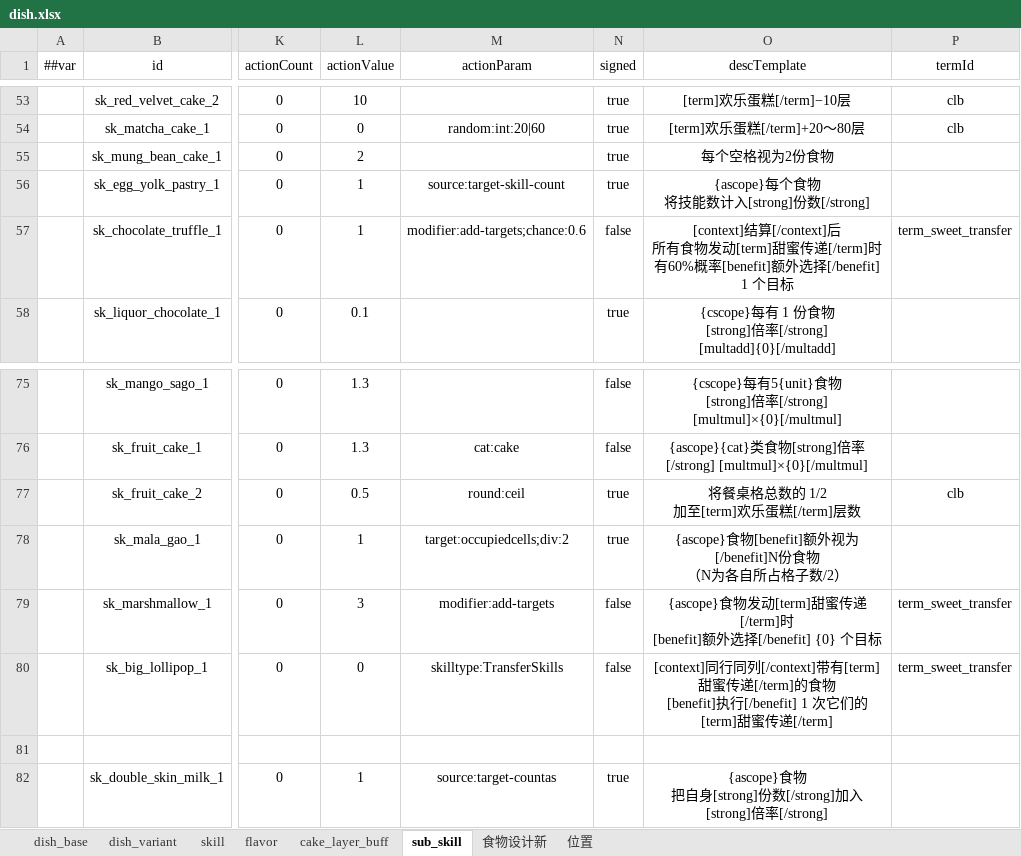
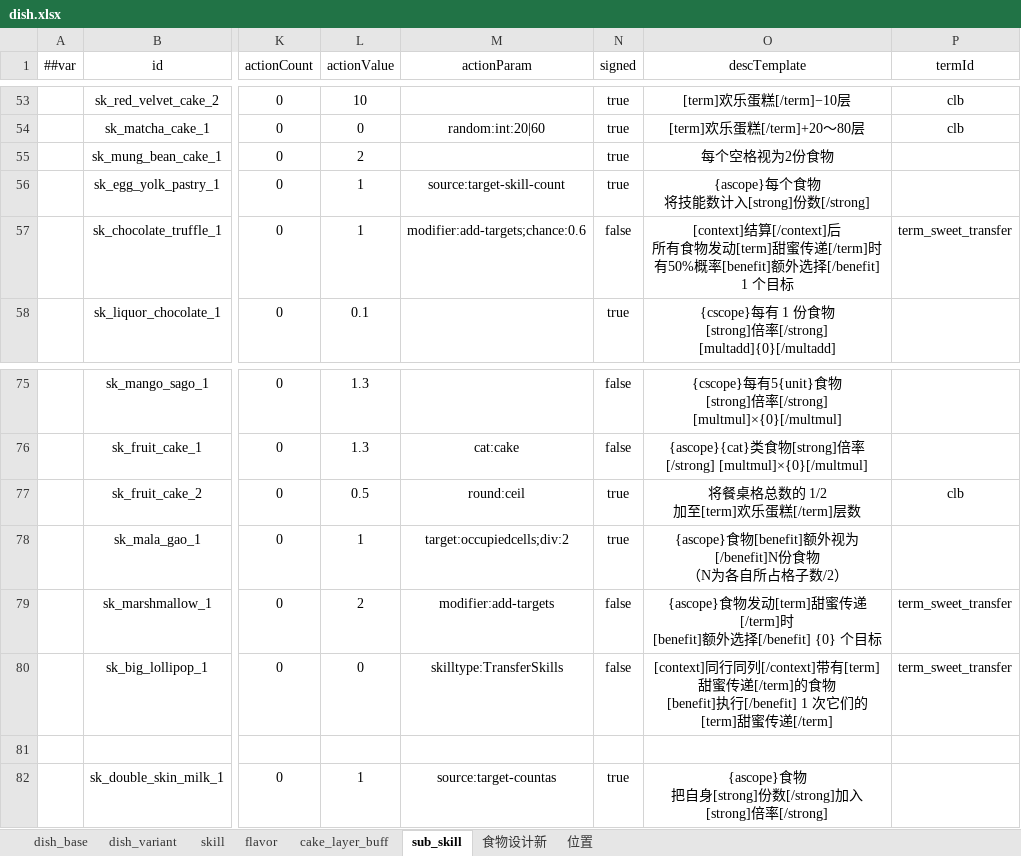
Before and after one commit to 2563495284/gourmetproject, an Excel workbook: GourmetProject/GameConfig/Datas/dish.xlsx, sheet sub_skill, drawn as a sheet; only a part is shown, gaps mark what is left out; values as stored, in another font and other column widths than the file's, no borders; ↵ is a line break in a cell; the diff names each change by its address in the sheet, - before the commit and + after, or states it on an @@ line.

```diff
--- a/GourmetProject/GameConfig/Datas/dish.xlsx (sheet sub_skill)
+++ b/GourmetProject/GameConfig/Datas/dish.xlsx (sheet sub_skill)
-O57 (descTemplate): …[/term]时 ↵ 有60%概率[benefit]额…
+O57 (descTemplate): …[/term]时 ↵ 有50%概率[benefit]额…
-L79 (actionValue): 3
+L79 (actionValue): 2
```
Also changed, not shown: sheet dish_base, GourmetProject/GameConfig/Datas/curve.xlsx, 7 other files.
